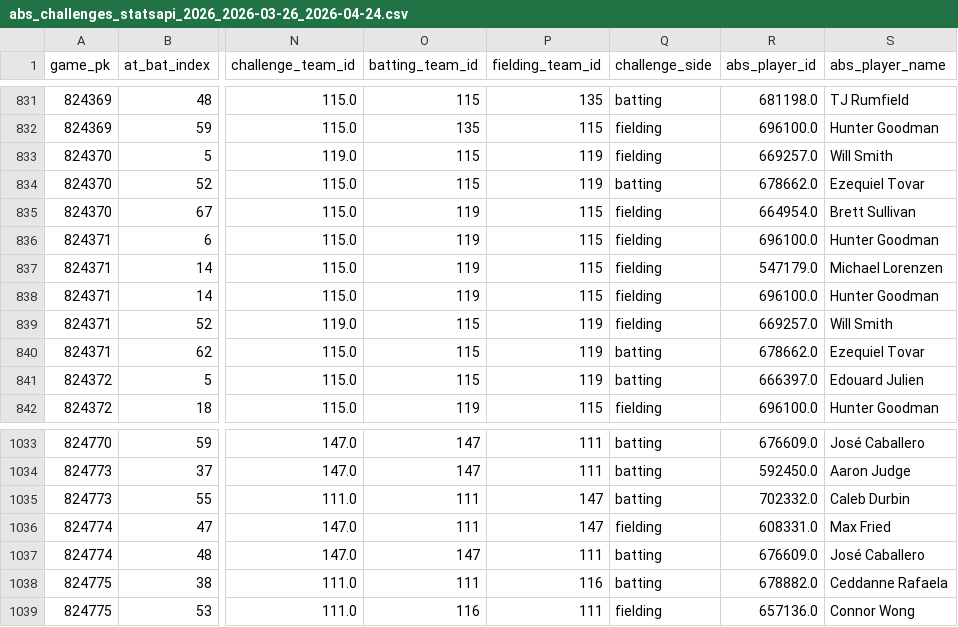
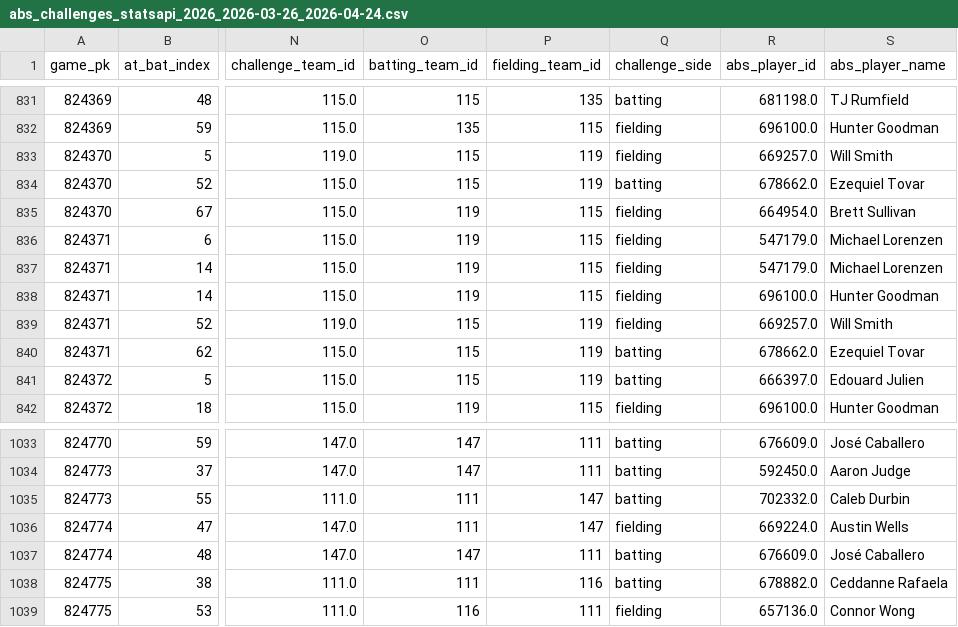
Before and after one commit to ajburman4/abs-investigation, a CSV file: data/cache/abs_challenges_statsapi_2026_2026-03-26_2026-04-24.csv, drawn as a sheet; only a part is shown, gaps mark what is left out; the diff names each change by its address in the sheet, - before the commit and + after, or states it on an @@ line.

Commit message:
Update dashboard data refresh and count strategy labels

```diff
--- a/data/cache/abs_challenges_statsapi_2026_2026-03-26_2026-04-24.csv
+++ b/data/cache/abs_challenges_statsapi_2026_2026-03-26_2026-04-24.csv
-R836 (abs_player_id): 696100.0
+R836 (abs_player_id): 547179.0
-S836 (abs_player_name): Hunter Goodman
+S836 (abs_player_name): Michael Lorenzen
-R1036 (abs_player_id): 608331.0
+R1036 (abs_player_id): 669224.0
-S1036 (abs_player_name): Max Fried
+S1036 (abs_player_name): Austin Wells
```
Also changed, not shown: 12 other files.
